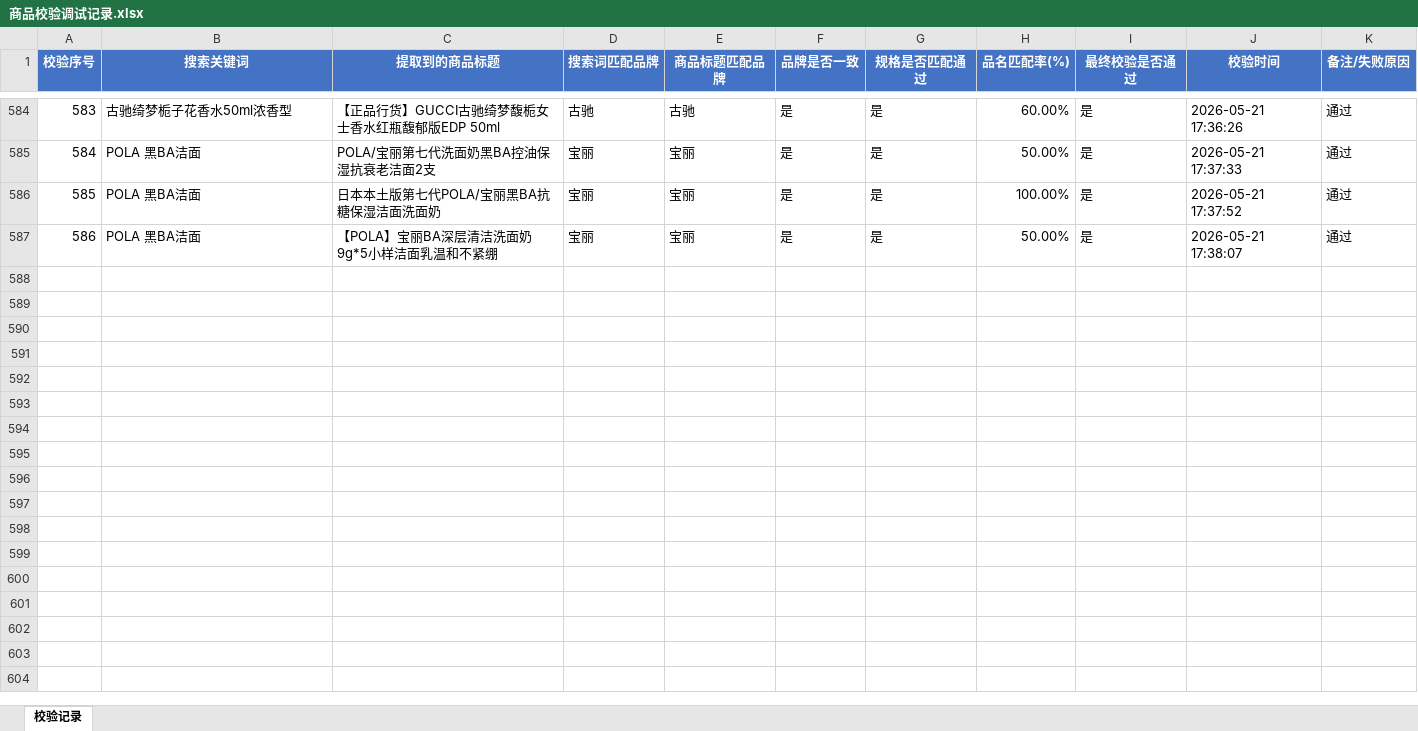
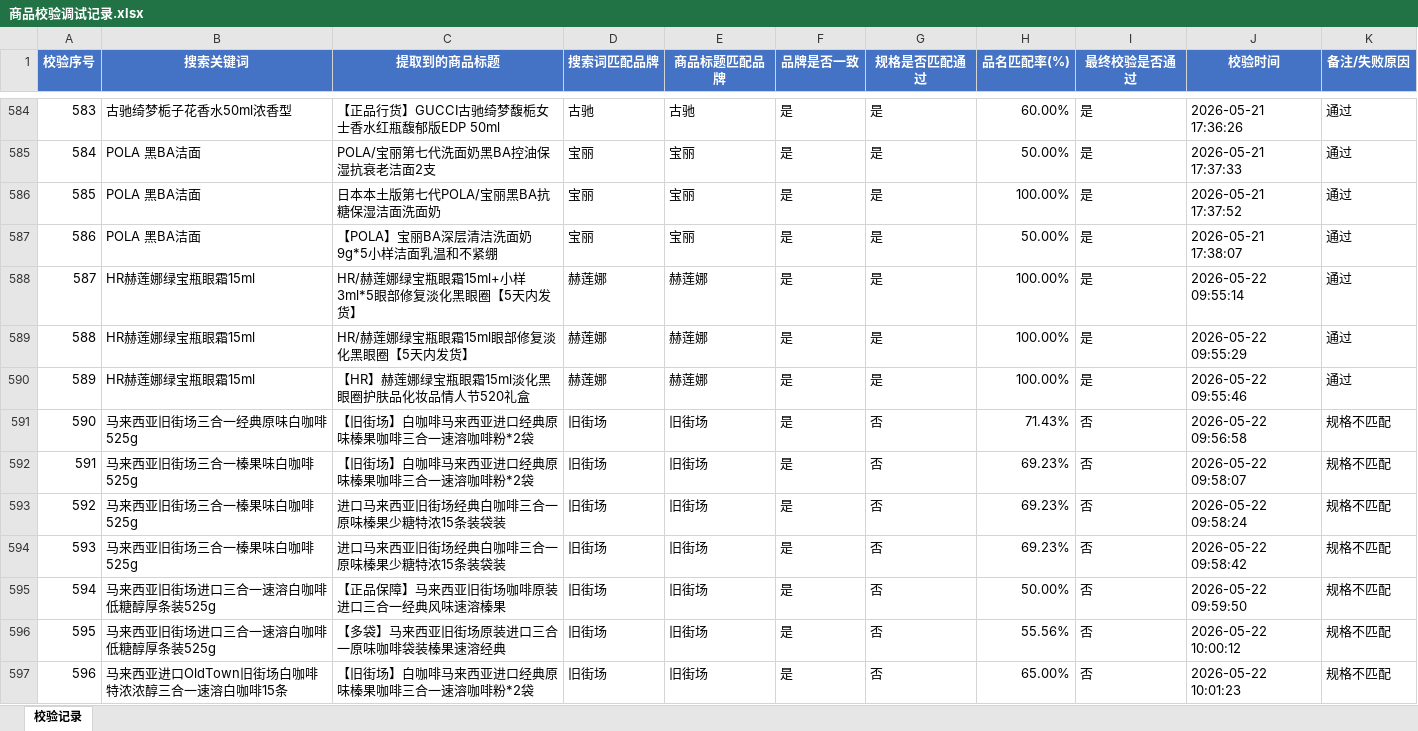
Before and after one commit to vampireli1900-dev/auto_product_collect, an Excel workbook: 商品校验调试记录.xlsx, sheet 校验记录, drawn as a sheet; only a part is shown, gaps mark what is left out; values as stored, in another font and other column widths than the file's, no borders; the diff covers the shown part only; the diff names each change by its address in the sheet, - before the commit and + after, or states it on an @@ line.

```diff
--- a/商品校验调试记录.xlsx (sheet 校验记录)
+++ b/商品校验调试记录.xlsx (sheet 校验记录)
+row 588: 587 | HR赫莲娜绿宝瓶眼霜15ml | HR/赫莲娜绿宝瓶眼霜15ml+小样3ml*5眼部修复淡化黑眼圈【5天内发货】 | 赫莲娜 | 赫莲娜 | 是 | 是 | 100.00% | 是 | 2026-05-22 09:55:14 | 通过
+row 589: 588 | HR赫莲娜绿宝瓶眼霜15ml | HR/赫莲娜绿宝瓶眼霜15ml眼部修复淡化黑眼圈【5天内发货】 | 赫莲娜 | 赫莲娜 | 是 | 是 | 100.00% | 是 | 2026-05-22 09:55:29 | 通过
+row 590: 589 | HR赫莲娜绿宝瓶眼霜15ml | 【HR】赫莲娜绿宝瓶眼霜15ml淡化黑眼圈护肤品化妆品情人节520礼盒 | 赫莲娜 | 赫莲娜 | 是 | 是 | 100.00% | 是 | 2026-05-22 09:55:46 | 通过
+row 591: 590 | 马来西亚旧街场三合一经典原味白咖啡525g | 【旧街场】白咖啡马来西亚进口经典原味榛果咖啡三合一速溶咖啡粉*2袋 | 旧街场 | 旧街场 | 是 | 否 | 71.43% | 否 | 2026-05-22 09:56:58 | 规格不匹配
+row 592: 591 | 马来西亚旧街场三合一榛果味白咖啡525g | 【旧街场】白咖啡马来西亚进口经典原味榛果咖啡三合一速溶咖啡粉*2袋 | 旧街场 | 旧街场 | 是 | 否 | 69.23% | 否 | 2026-05-22 09:58:07 | 规格不匹配
+row 593: 592 | 马来西亚旧街场三合一榛果味白咖啡525g | 进口马来西亚旧街场经典白咖啡三合一原味榛果少糖特浓15条装袋装 | 旧街场 | 旧街场 | 是 | 否 | 69.23% | 否 | 2026-05-22 09:58:24 | 规格不匹配
+row 594: 593 | 马来西亚旧街场三合一榛果味白咖啡525g | 进口马来西亚旧街场经典白咖啡三合一原味榛果少糖特浓15条装袋装 | 旧街场 | 旧街场 | 是 | 否 | 69.23% | 否 | 2026-05-22 09:58:42 | 规格不匹配
+row 595: 594 | 马来西亚旧街场进口三合一速溶白咖啡低糖醇厚条装525g | 【正品保障】马来西亚旧街场咖啡原装进口三合一经典风味速溶榛果 | 旧街场 | 旧街场 | 是 | 否 | 50.00% | 否 | 2026-05-22 09:59:50 | 规格不匹配
+row 596: 595 | 马来西亚旧街场进口三合一速溶白咖啡低糖醇厚条装525g | 【多袋】马来西亚旧街场原装进口三合一原味咖啡袋装榛果速溶经典 | 旧街场 | 旧街场 | 是 | 否 | 55.56% | 否 | 2026-05-22 10:00:12 | 规格不匹配
+row 597: 596 | 马来西亚进口OldTown旧街场白咖啡特浓浓醇三合一速溶白咖啡15条 | 【旧街场】白咖啡马来西亚进口经典原味榛果咖啡三合一速溶咖啡粉*2袋 | 旧街场 | 旧街场 | 是 | 否 | 65.00% | 否 | 2026-05-22 10:01:23 | 规格不匹配
```
Also changed, not shown: 170 added rows elsewhere in this sheet, 商品采集汇总.xlsx, 搜索名单.xlsx, 3 other files.
